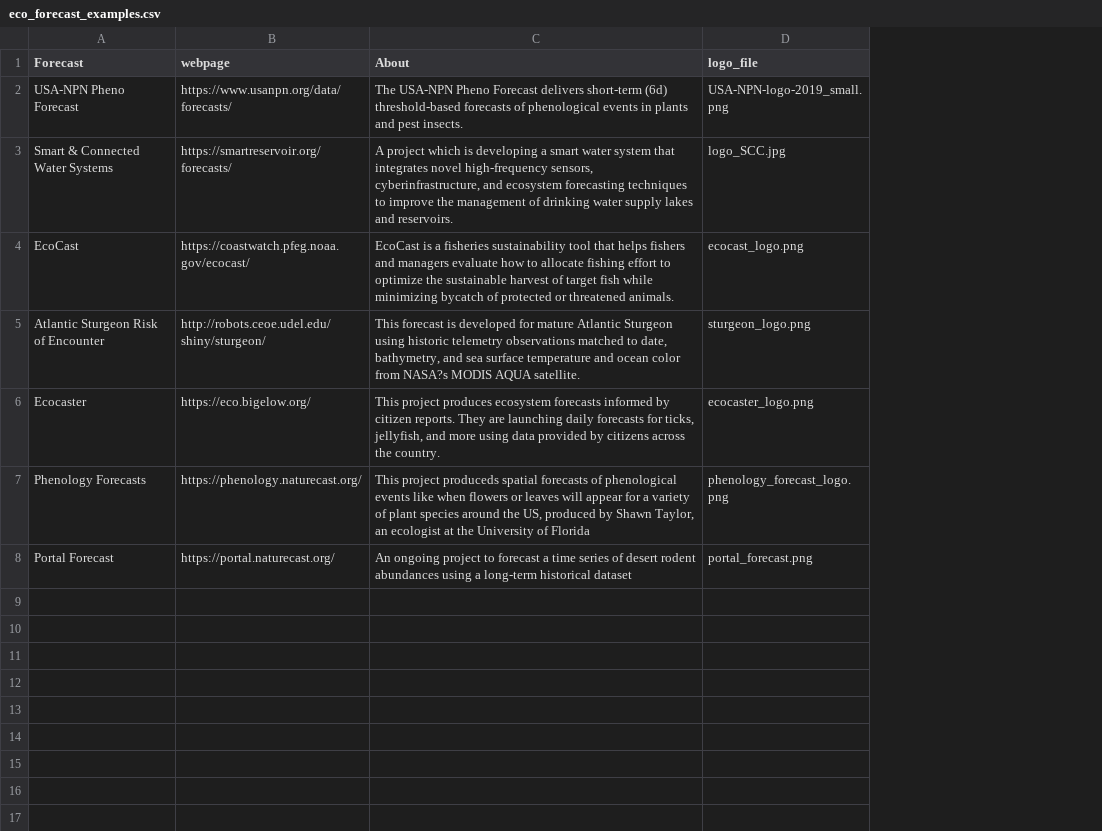
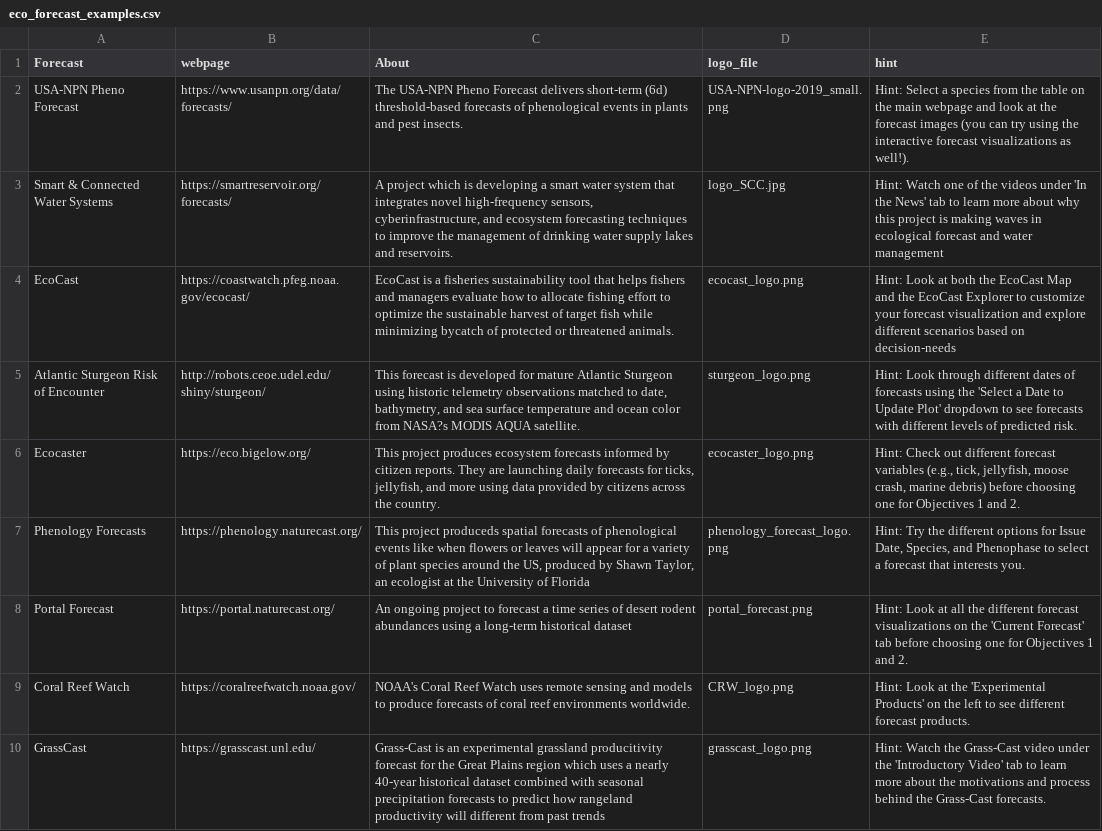
Before and after one commit to MacrosystemsEDDIE/module8, a CSV file: data/eco_forecast_examples.csv, drawn as a sheet; the diff names each change by its address in the sheet, - before the commit and + after, or states it on an @@ line.

Commit message:
new forecast examples

```diff
--- a/data/eco_forecast_examples.csv
+++ b/data/eco_forecast_examples.csv
+column E (hint), rows 2-8: Hint: Select a species from the table on the main webpage and look at the forecast images (you can try using the interactive forecast visualizations as well!). | Hint: Watch one of the videos under 'In the News' tab to learn more about why this project is making waves in ecological forecast and water management | Hint: Look at both the EcoCast Map and the EcoCast Explorer to customize your forecast visualization and explore different scenarios based on decision-needs | Hint: Look through different dates of forecasts using the 'Select a Date to Update Plot' dropdown to see forecasts with different levels of predicted risk. | Hint: Check out different forecast variables (e.g., tick, jellyfish, moose crash, marine debris) before choosing one for Objectives 1 and 2. | Hint: Try the different options for Issue Date, Species, and Phenophase to select a forecast that interests you. | Hint: Look at all the different forecast visualizations on the 'Current Forecast' tab before choosing one for Objectives 1 and 2.
+row 9: Coral Reef Watch | https://coralreefwatch.noaa.gov/ | NOAA's Coral Reef Watch uses remote sensing and models to produce forecasts of coral reef environments worldwide. | CRW_logo.png | Hint: Look at the 'Experimental Products' on the left to see different forecast products.
+row 10: GrassCast | https://grasscast.unl.edu/ | Grass-Cast is an experimental grassland producitivity forecast for the Great Plains region which uses a nearly 40-year historical dataset combined with seasonal precipitation forecasts to predict how rangeland productivity will different from past trends | grasscast_logo.png | Hint: Watch the Grass-Cast video under the 'Introductory Video' tab to learn more about the motivations and process behind the Grass-Cast forecasts.
```
